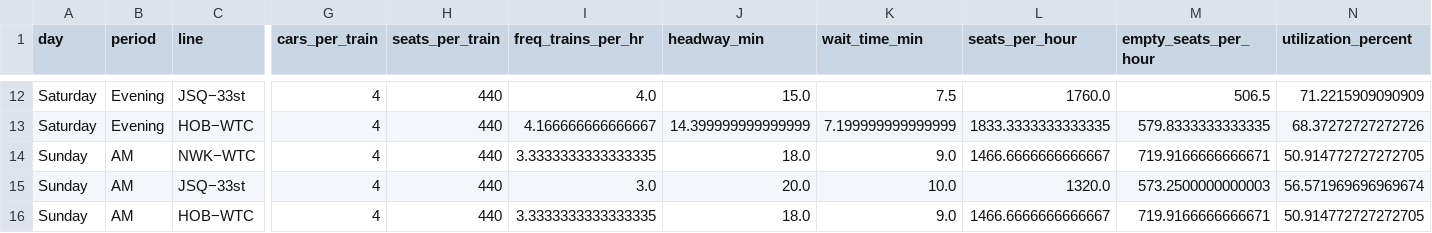
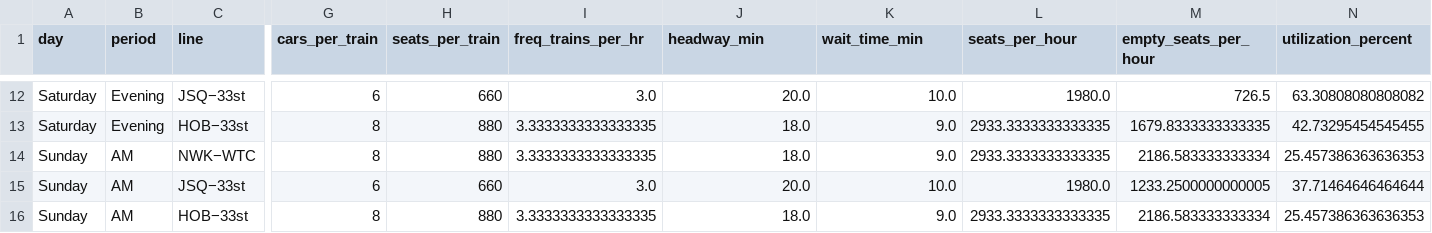
Before and after one commit to soiafu/system-design-path, a CSV file: output/path_schedule_performance_metrics.csv, drawn as a sheet; only a part is shown, gaps mark what is left out; the diff covers the shown part only; the diff names each change by its address in the sheet, - before the commit and + after, or states it on an @@ line.

Commit message:
added min car constraint and created charts to compare wait time and utilization for benchmark and optimized

```diff
--- a/output/path_schedule_performance_metrics.csv
+++ b/output/path_schedule_performance_metrics.csv
-G12 (cars_per_train): 4
+G12 (cars_per_train): 6
-H12 (seats_per_train): 440
+H12 (seats_per_train): 660
-I12 (freq_trains_per_hr): 4.0
+I12 (freq_trains_per_hr): 3.0
-J12 (headway_min): 15.0
+J12 (headway_min): 20.0
-K12 (wait_time_min): 7.5
+K12 (wait_time_min): 10.0
-L12 (seats_per_hour): 1760.0
+L12 (seats_per_hour): 1980.0
-M12 (empty_seats_per_hour): 506.5
+M12 (empty_seats_per_hour): 726.5
-N12 (utilization_percent): 71.2215909090909
+N12 (utilization_percent): 63.30808080808082
-C13 (line): HOB−WTC
+C13 (line): HOB−33st
-G13:G14 (cars_per_train): 4
+G13:G14 (cars_per_train): 8
-H13:H14 (seats_per_train): 440
+H13:H14 (seats_per_train): 880
-I13 (freq_trains_per_hr): 4.166666666666667
+I13 (freq_trains_per_hr): 3.3333333333333335
-J13 (headway_min): 14.399999999999999
+J13 (headway_min): 18.0
-K13 (wait_time_min): 7.199999999999999
+K13 (wait_time_min): 9.0
-L13 (seats_per_hour): 1833.3333333333335
+L13 (seats_per_hour): 2933.3333333333335
-M13 (empty_seats_per_hour): 579.8333333333335
+M13 (empty_seats_per_hour): 1679.8333333333335
-N13 (utilization_percent): 68.37272727272726
+N13 (utilization_percent): 42.73295454545455
-L14 (seats_per_hour): 1466.6666666666667
+L14 (seats_per_hour): 2933.3333333333335
-M14 (empty_seats_per_hour): 719.9166666666671
+M14 (empty_seats_per_hour): 2186.583333333334
-N14 (utilization_percent): 50.914772727272705
+N14 (utilization_percent): 25.457386363636353
-G15 (cars_per_train): 4
+G15 (cars_per_train): 6
-H15 (seats_per_train): 440
+H15 (seats_per_train): 660
-L15 (seats_per_hour): 1320.0
+L15 (seats_per_hour): 1980.0
-M15 (empty_seats_per_hour): 573.2500000000003
+M15 (empty_seats_per_hour): 1233.2500000000005
-N15 (utilization_percent): 56.571969696969674
+N15 (utilization_percent): 37.71464646464644
-C16 (line): HOB−WTC
+C16 (line): HOB−33st
-G16 (cars_per_train): 4
+G16 (cars_per_train): 8
-H16 (seats_per_train): 440
+H16 (seats_per_train): 880
-L16 (seats_per_hour): 1466.6666666666667
+L16 (seats_per_hour): 2933.3333333333335
-M16 (empty_seats_per_hour): 719.9166666666671
+M16 (empty_seats_per_hour): 2186.583333333334
-N16 (utilization_percent): 50.914772727272705
+N16 (utilization_percent): 25.457386363636353
```
Also changed, not shown: 1 added row, 1 removed row and 120 edited cells elsewhere in this file, output/path_schedule_solution_summary.csv, 26 other files.
